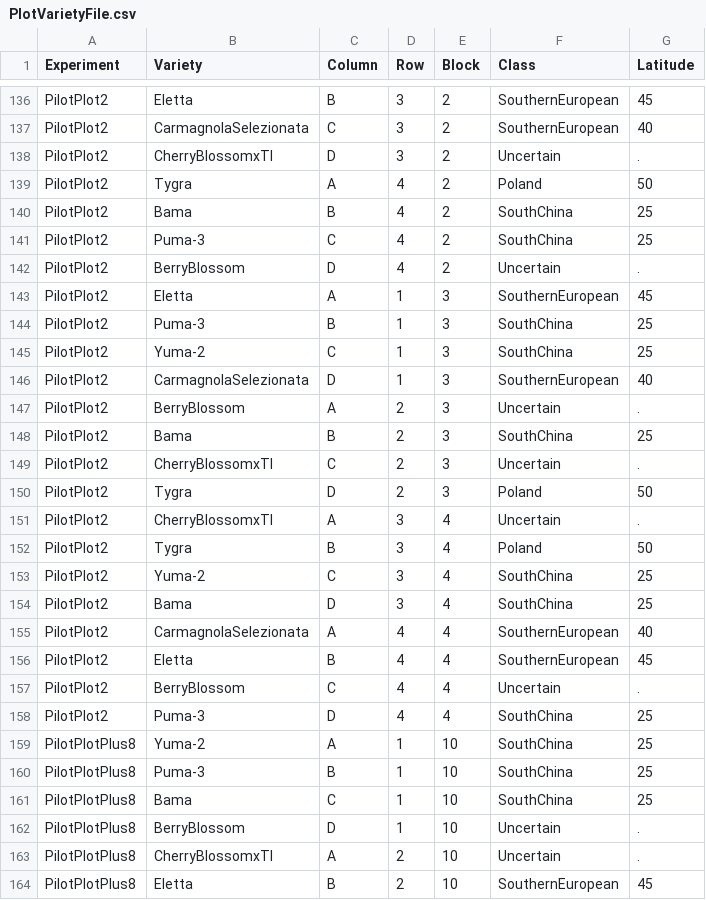
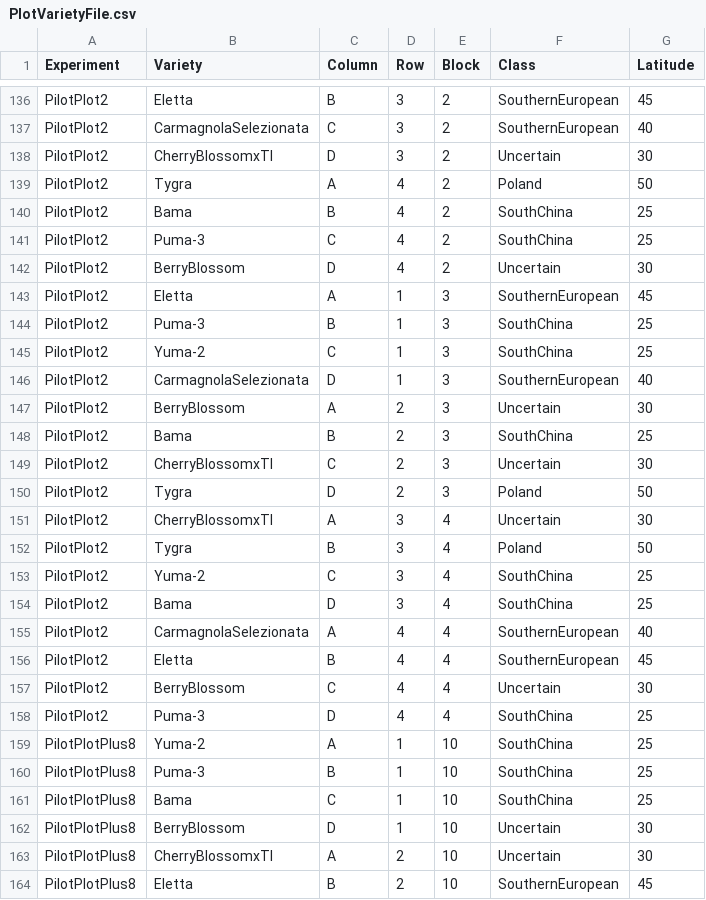
Before and after one commit to TREC-Agroecology/hemp, a CSV file: data/PlotVarietyFile.csv, drawn as a sheet; only a part is shown, gaps mark what is left out; the diff covers the shown part only.

Commit message:
PlotVarietyFile.csv: CBD hemp to Latitude == 30

```diff
--- a/data/PlotVarietyFile.csv
+++ b/data/PlotVarietyFile.csv
@@ -137,3 +137,3 @@ PilotPlot2,Eletta,B,3,2,SouthernEuropean,45
 PilotPlot2,CarmagnolaSelezionata,C,3,2,SouthernEuropean,40
-PilotPlot2,CherryBlossomxTI,D,3,2,Uncertain,.
+PilotPlot2,CherryBlossomxTI,D,3,2,Uncertain,30
 PilotPlot2,Tygra,A,4,2,Poland,50
@@ -141,3 +141,3 @@ PilotPlot2,Bama,B,4,2,SouthChina,25
 PilotPlot2,Puma-3,C,4,2,SouthChina,25
-PilotPlot2,BerryBlossom,D,4,2,Uncertain,.
+PilotPlot2,BerryBlossom,D,4,2,Uncertain,30
 PilotPlot2,Eletta,A,1,3,SouthernEuropean,45
@@ -146,7 +146,7 @@ PilotPlot2,Yuma-2,C,1,3,SouthChina,25
 PilotPlot2,CarmagnolaSelezionata,D,1,3,SouthernEuropean,40
-PilotPlot2,BerryBlossom,A,2,3,Uncertain,.
+PilotPlot2,BerryBlossom,A,2,3,Uncertain,30
 PilotPlot2,Bama,B,2,3,SouthChina,25
-PilotPlot2,CherryBlossomxTI,C,2,3,Uncertain,.
+PilotPlot2,CherryBlossomxTI,C,2,3,Uncertain,30
 PilotPlot2,Tygra,D,2,3,Poland,50
-PilotPlot2,CherryBlossomxTI,A,3,4,Uncertain,.
+PilotPlot2,CherryBlossomxTI,A,3,4,Uncertain,30
 PilotPlot2,Tygra,B,3,4,Poland,50
@@ -156,3 +156,3 @@ PilotPlot2,CarmagnolaSelezionata,A,4,4,SouthernEuropean,40
 PilotPlot2,Eletta,B,4,4,SouthernEuropean,45
-PilotPlot2,BerryBlossom,C,4,4,Uncertain,.
+PilotPlot2,BerryBlossom,C,4,4,Uncertain,30
 PilotPlot2,Puma-3,D,4,4,SouthChina,25
@@ -161,4 +161,4 @@ PilotPlotPlus8,Puma-3,B,1,10,SouthChina,25
 PilotPlotPlus8,Bama,C,1,10,SouthChina,25
-PilotPlotPlus8,BerryBlossom,D,1,10,Uncertain,.
-PilotPlotPlus8,CherryBlossomxTI,A,2,10,Uncertain,.
+PilotPlotPlus8,BerryBlossom,D,1,10,Uncertain,30
+PilotPlotPlus8,CherryBlossomxTI,A,2,10,Uncertain,30
 PilotPlotPlus8,Eletta,B,2,10,SouthernEuropean,45
```
Also changed, not shown: 35 edited cells elsewhere in this file.
